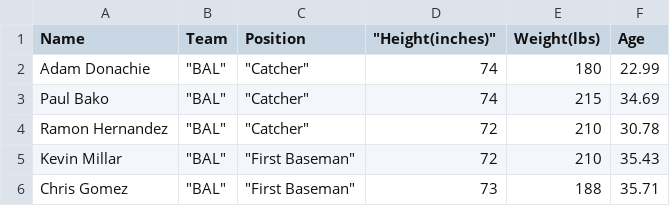
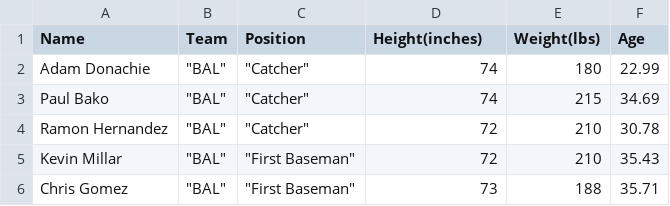
Before and after one commit to Arjya1999/MVC, a CSV file: mlb_players.csv, drawn as a sheet; only a part is shown.

Commit message:
Dataset was cleaned

```diff
--- a/mlb_players.csv
+++ b/mlb_players.csv
@@ -1,2 +1,2 @@
-Name,Team,Position," ""Height(inches)""",Weight(lbs),Age
+Name,Team,Position,Height(inches),Weight(lbs),Age
 Adam Donachie," ""BAL"""," ""Catcher""",74,180,22.99
```
